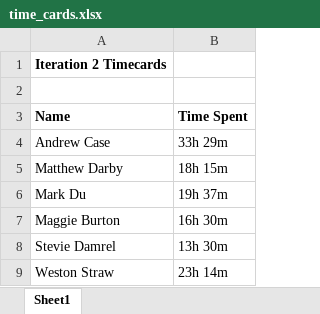
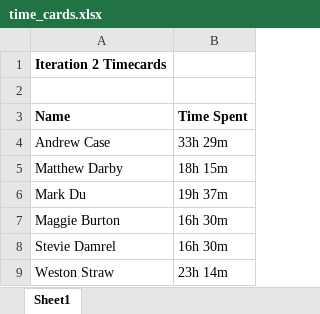
Before and after one commit to baylorSailor/C.A.R., an Excel workbook: time_cards.xlsx, sheet Sheet1, drawn as a sheet; values as stored, in another font and other column widths than the file's, no borders; the diff names each change by its address in the sheet, - before the commit and + after, or states it on an @@ line.

Commit message:
no message

```diff
--- a/time_cards.xlsx (sheet Sheet1)
+++ b/time_cards.xlsx (sheet Sheet1)
-B8 (Time Spent): 13h 30m
+B8 (Time Spent): 16h 30m
```
